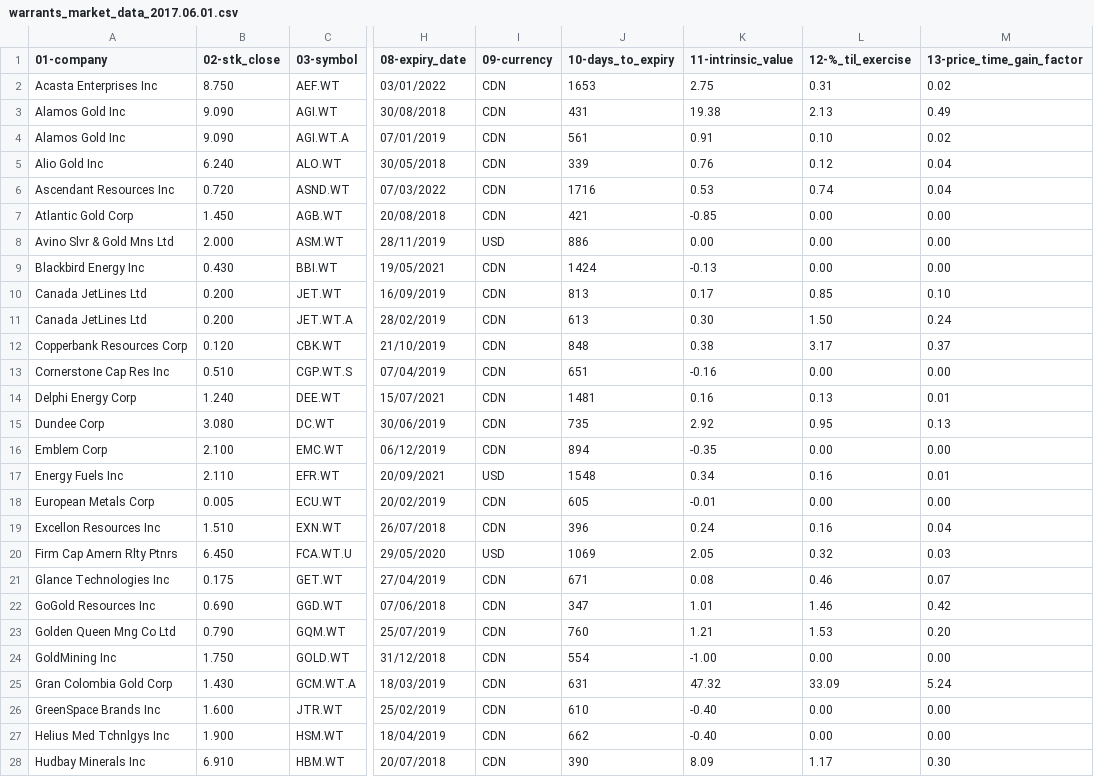
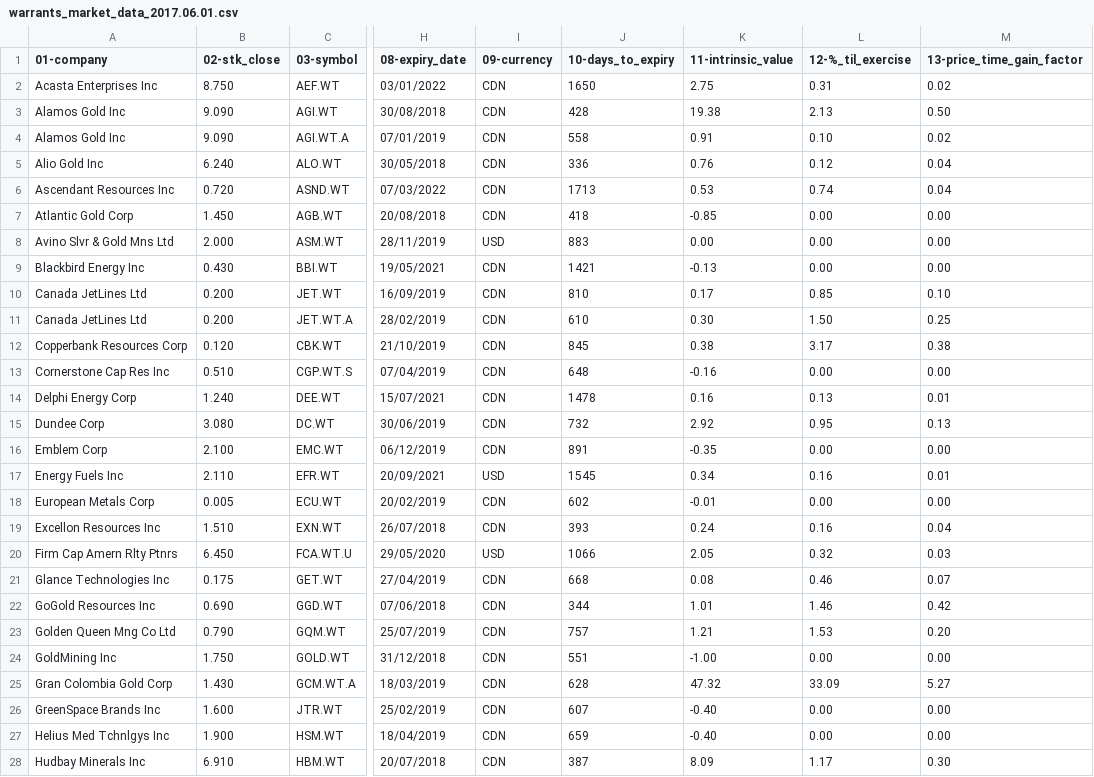
Before and after one commit to rajfal/cdn_warrants, a CSV file: warrants_market_data_2017.06.01.csv, drawn as a sheet; only a part is shown, gaps mark what is left out; the diff covers the shown part only; the diff names each change by its address in the sheet, - before the commit and + after, or states it on an @@ line.

```diff
--- a/warrants_market_data_2017.06.01.csv
+++ b/warrants_market_data_2017.06.01.csv
-J2 (10-days_to_expiry): 1653
+J2 (10-days_to_expiry): 1650
-J3 (10-days_to_expiry): 431
+J3 (10-days_to_expiry): 428
-M3 (13-price_time_gain_factor): 0.49
+M3 (13-price_time_gain_factor): 0.50
-J4 (10-days_to_expiry): 561
+J4 (10-days_to_expiry): 558
-J5 (10-days_to_expiry): 339
+J5 (10-days_to_expiry): 336
-J6 (10-days_to_expiry): 1716
+J6 (10-days_to_expiry): 1713
-J7 (10-days_to_expiry): 421
+J7 (10-days_to_expiry): 418
-J8 (10-days_to_expiry): 886
+J8 (10-days_to_expiry): 883
-J9 (10-days_to_expiry): 1424
+J9 (10-days_to_expiry): 1421
-J10 (10-days_to_expiry): 813
+J10 (10-days_to_expiry): 810
-J11 (10-days_to_expiry): 613
+J11 (10-days_to_expiry): 610
-M11 (13-price_time_gain_factor): 0.24
+M11 (13-price_time_gain_factor): 0.25
-J12 (10-days_to_expiry): 848
+J12 (10-days_to_expiry): 845
-M12 (13-price_time_gain_factor): 0.37
+M12 (13-price_time_gain_factor): 0.38
-J13 (10-days_to_expiry): 651
+J13 (10-days_to_expiry): 648
-J14 (10-days_to_expiry): 1481
+J14 (10-days_to_expiry): 1478
-J15 (10-days_to_expiry): 735
+J15 (10-days_to_expiry): 732
-J16 (10-days_to_expiry): 894
+J16 (10-days_to_expiry): 891
-J17 (10-days_to_expiry): 1548
+J17 (10-days_to_expiry): 1545
-J18 (10-days_to_expiry): 605
+J18 (10-days_to_expiry): 602
-J19 (10-days_to_expiry): 396
+J19 (10-days_to_expiry): 393
-J20 (10-days_to_expiry): 1069
+J20 (10-days_to_expiry): 1066
-J21 (10-days_to_expiry): 671
+J21 (10-days_to_expiry): 668
-J22 (10-days_to_expiry): 347
+J22 (10-days_to_expiry): 344
-J23 (10-days_to_expiry): 760
+J23 (10-days_to_expiry): 757
-J24 (10-days_to_expiry): 554
+J24 (10-days_to_expiry): 551
-J25 (10-days_to_expiry): 631
+J25 (10-days_to_expiry): 628
-M25 (13-price_time_gain_factor): 5.24
+M25 (13-price_time_gain_factor): 5.27
-J26 (10-days_to_expiry): 610
+J26 (10-days_to_expiry): 607
-J27 (10-days_to_expiry): 662
+J27 (10-days_to_expiry): 659
-J28 (10-days_to_expiry): 390
+J28 (10-days_to_expiry): 387
```
Also changed, not shown: 41 edited cells elsewhere in this file, 6 other files.
